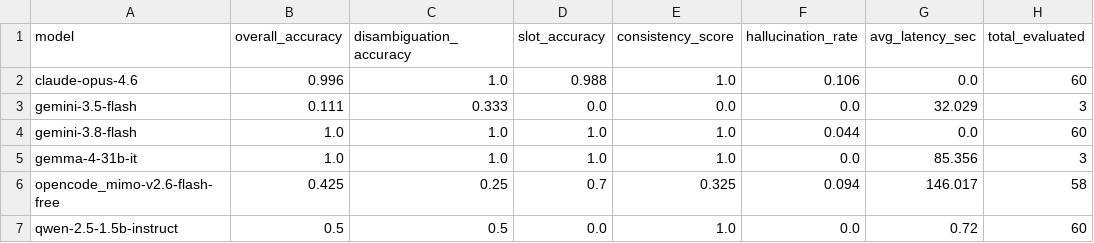
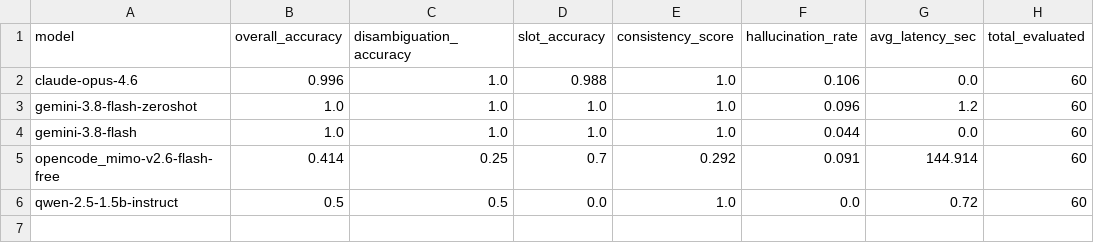
Before and after one commit to torrua/loglan-bench, a CSV file: results/summary.csv, drawn as a sheet.

Commit message:
Finalize clean 60-case benchmark: add Gemini 3.8 Flash Zero-Shot, archive partial runs, rebuild fast reproducible Kaggle notebook

```diff
--- a/results/summary.csv
+++ b/results/summary.csv
@@ -2,6 +2,5 @@ model,overall_accuracy,disambiguation_accuracy,slot_accuracy,consistency_score,h
 claude-opus-4.6,0.996,1.0,0.988,1.0,0.106,0.0,60
-gemini-3.5-flash,0.111,0.333,0.0,0.0,0.0,32.029,3
+gemini-3.8-flash-zeroshot,1.0,1.0,1.0,1.0,0.096,1.2,60
 gemini-3.8-flash,1.0,1.0,1.0,1.0,0.044,0.0,60
-gemma-4-31b-it,1.0,1.0,1.0,1.0,0.0,85.356,3
-opencode_mimo-v2.6-flash-free,0.425,0.25,0.7,0.325,0.094,146.017,58
+opencode_mimo-v2.6-flash-free,0.414,0.25,0.7,0.292,0.091,144.914,60
 qwen-2.5-1.5b-instruct,0.5,0.5,0.0,1.0,0.0,0.72,60
```
Also changed, not shown: 8 other files.
